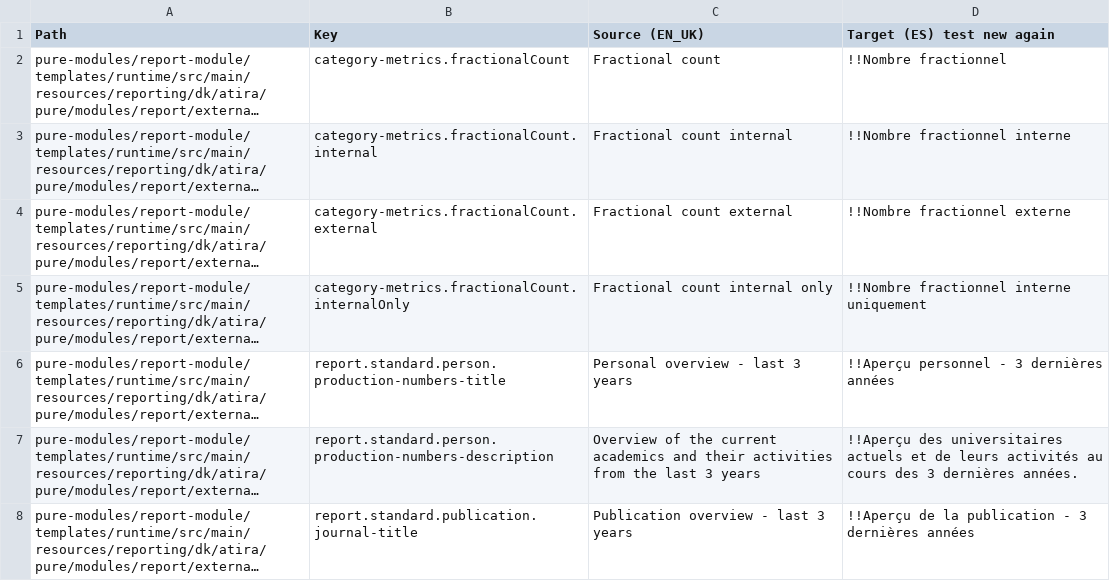
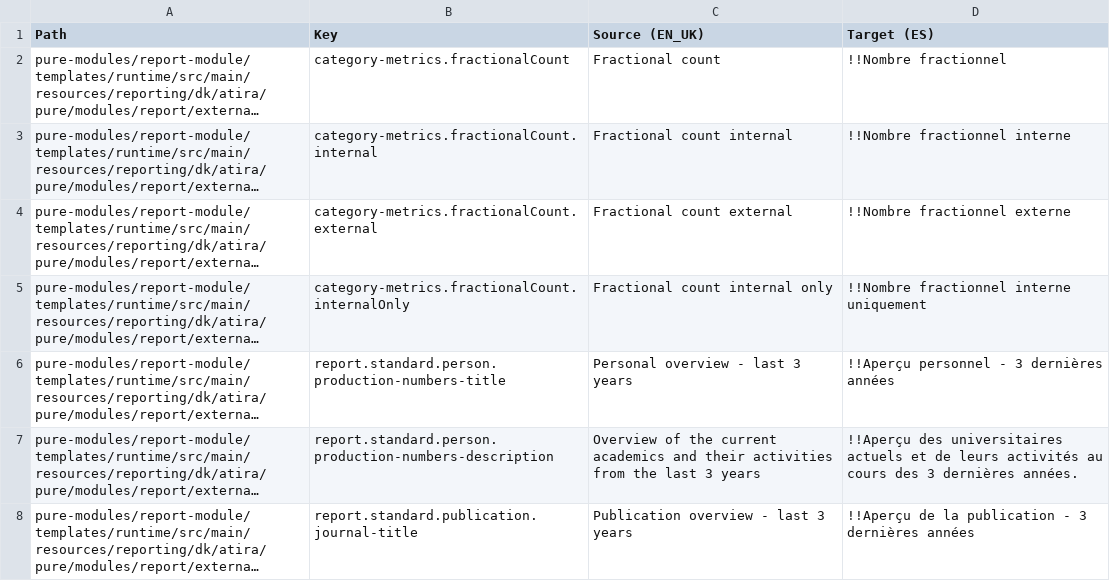
Before and after one commit to topdop80234/GlobalLink_Repository, a CSV file: Custom/fr-FR/pure-base-uk-translation-es-mini.csv, drawn as a sheet; only a part is shown; long unchanged cells end in …; the diff names each change by its address in the sheet, - before the commit and + after, or states it on an @@ line.

```diff
--- a/Custom/fr-FR/pure-base-uk-translation-es-mini.csv
+++ b/Custom/fr-FR/pure-base-uk-translation-es-mini.csv
-D1: Target (ES) test new again
+D1: Target (ES)
```
Also changed, not shown: 6 other files.
